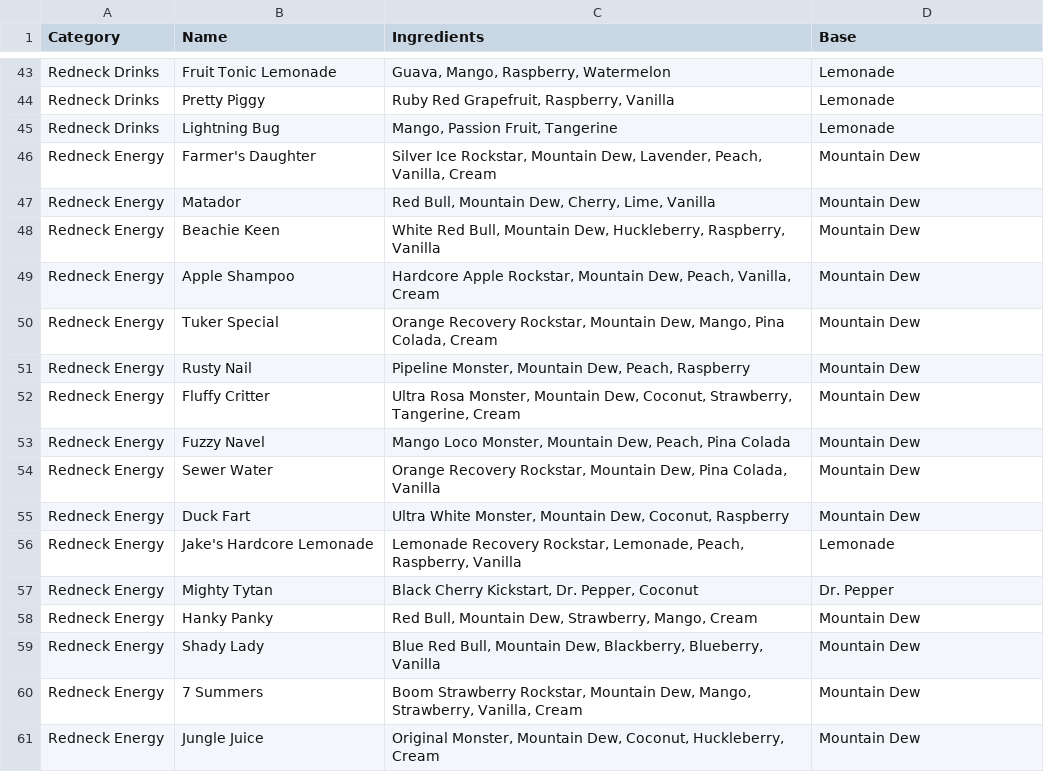
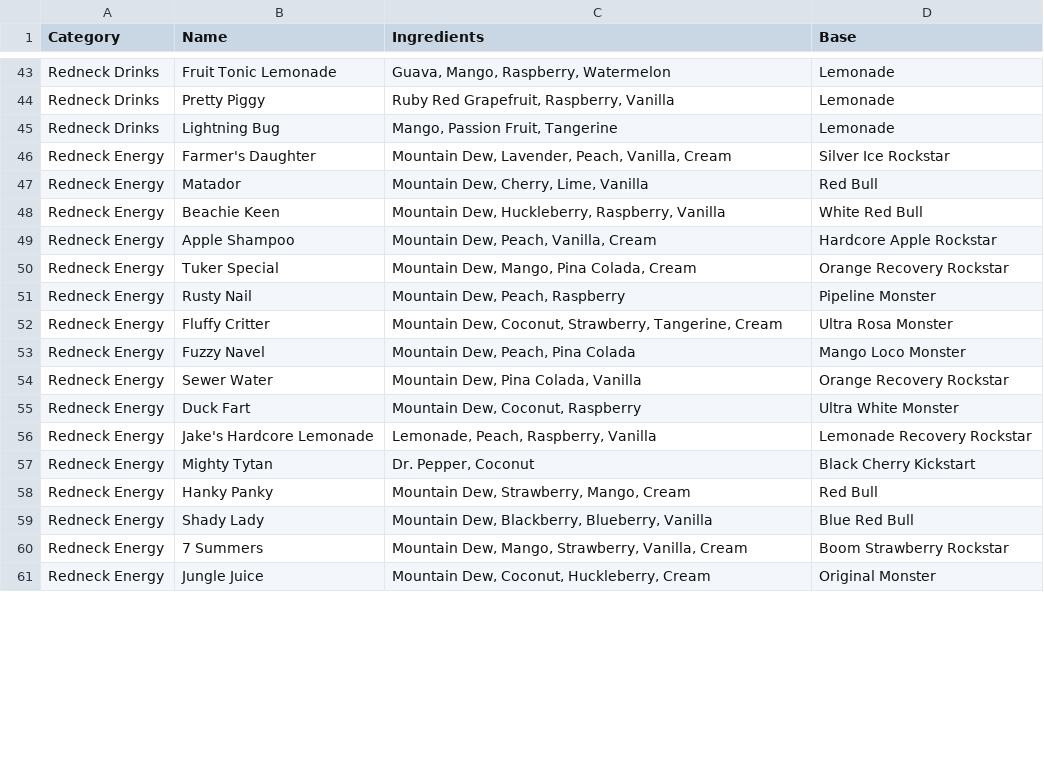
Before and after one commit to Atreyu4EVR/unofficial-Redneck-Soda-Menu, a CSV file: menu.csv, drawn as a sheet; only a part is shown, gaps mark what is left out; the diff covers the shown part only.

```diff
--- a/menu.csv
+++ b/menu.csv
@@ -45,17 +45,17 @@ Redneck Drinks,Pretty Piggy,"Ruby Red Grapefruit, Raspberry, Vanilla",Lemonade
 Redneck Drinks,Lightning Bug,"Mango, Passion Fruit, Tangerine",Lemonade
-Redneck Energy,Farmer's Daughter,"Silver Ice Rockstar, Mountain Dew, Lavender, Peach, Vanilla, Cream",Mountain Dew
-Redneck Energy,Matador,"Red Bull, Mountain Dew, Cherry, Lime, Vanilla",Mountain Dew
-Redneck Energy,Beachie Keen,"White Red Bull, Mountain Dew, Huckleberry, Raspberry, Vanilla",Mountain Dew
-Redneck Energy,Apple Shampoo,"Hardcore Apple Rockstar, Mountain Dew, Peach, Vanilla, Cream",Mountain Dew
-Redneck Energy,Tuker Special,"Orange Recovery Rockstar, Mountain Dew, Mango, Pina Colada, Cream",Mountain Dew
-Redneck Energy,Rusty Nail,"Pipeline Monster, Mountain Dew, Peach, Raspberry",Mountain Dew
-Redneck Energy,Fluffy Critter,"Ultra Rosa Monster, Mountain Dew, Coconut, Strawberry, Tangerine, Cream",Mountain Dew
-Redneck Energy,Fuzzy Navel,"Mango Loco Monster, Mountain Dew, Peach, Pina Colada",Mountain Dew
-Redneck Energy,Sewer Water,"Orange Recovery Rockstar, Mountain Dew, Pina Colada, Vanilla",Mountain Dew
-Redneck Energy,Duck Fart,"Ultra White Monster, Mountain Dew, Coconut, Raspberry",Mountain Dew
-Redneck Energy,Jake's Hardcore Lemonade,"Lemonade Recovery Rockstar, Lemonade, Peach, Raspberry, Vanilla",Lemonade
-Redneck Energy,Mighty Tytan,"Black Cherry Kickstart, Dr. Pepper, Coconut",Dr. Pepper
-Redneck Energy,Hanky Panky,"Red Bull, Mountain Dew, Strawberry, Mango, Cream",Mountain Dew
-Redneck Energy,Shady Lady,"Blue Red Bull, Mountain Dew, Blackberry, Blueberry, Vanilla",Mountain Dew
-Redneck Energy,7 Summers,"Boom Strawberry Rockstar, Mountain Dew, Mango, Strawberry, Vanilla, Cream",Mountain Dew
-Redneck Energy,Jungle Juice,"Original Monster, Mountain Dew, Coconut, Huckleberry, Cream",Mountain Dew
+Redneck Energy,Farmer's Daughter,"Mountain Dew, Lavender, Peach, Vanilla, Cream",Silver Ice Rockstar
+Redneck Energy,Matador,"Mountain Dew, Cherry, Lime, Vanilla",Red Bull
+Redneck Energy,Beachie Keen,"Mountain Dew, Huckleberry, Raspberry, Vanilla",White Red Bull
+Redneck Energy,Apple Shampoo,"Mountain Dew, Peach, Vanilla, Cream",Hardcore Apple Rockstar
+Redneck Energy,Tuker Special,"Mountain Dew, Mango, Pina Colada, Cream",Orange Recovery Rockstar
+Redneck Energy,Rusty Nail,"Mountain Dew, Peach, Raspberry",Pipeline Monster
+Redneck Energy,Fluffy Critter,"Mountain Dew, Coconut, Strawberry, Tangerine, Cream",Ultra Rosa Monster
+Redneck Energy,Fuzzy Navel,"Mountain Dew, Peach, Pina Colada",Mango Loco Monster
+Redneck Energy,Sewer Water,"Mountain Dew, Pina Colada, Vanilla",Orange Recovery Rockstar
+Redneck Energy,Duck Fart,"Mountain Dew, Coconut, Raspberry",Ultra White Monster
+Redneck Energy,Jake's Hardcore Lemonade,"Lemonade, Peach, Raspberry, Vanilla",Lemonade Recovery Rockstar
+Redneck Energy,Mighty Tytan,"Dr. Pepper, Coconut",Black Cherry Kickstart
+Redneck Energy,Hanky Panky,"Mountain Dew, Strawberry, Mango, Cream",Red Bull
+Redneck Energy,Shady Lady,"Mountain Dew, Blackberry, Blueberry, Vanilla",Blue Red Bull
+Redneck Energy,7 Summers,"Mountain Dew, Mango, Strawberry, Vanilla, Cream",Boom Strawberry Rockstar
+Redneck Energy,Jungle Juice,"Mountain Dew, Coconut, Huckleberry, Cream",Original Monster
```
Also changed, not shown: 4 added rows and 15 edited cells elsewhere in this file, 4 other files.
